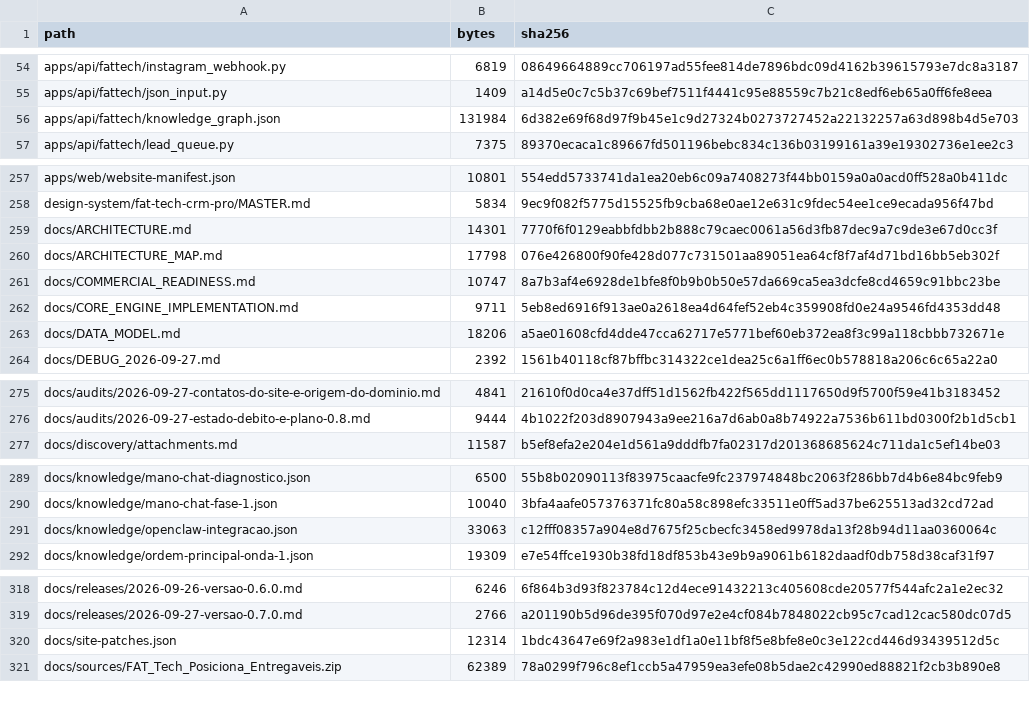
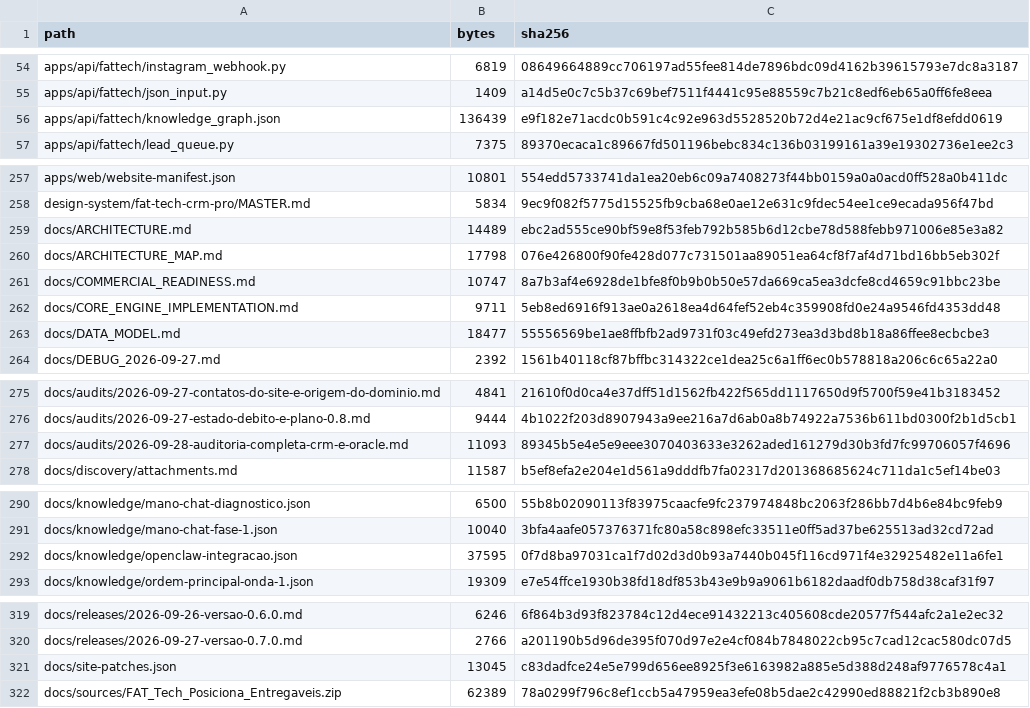
Before and after one commit to ShunWalChin/FATTechCRMPro, a CSV file: docs/FILE_INVENTORY.csv, drawn as a sheet; only a part is shown, gaps mark what is left out.

```diff
--- a/docs/FILE_INVENTORY.csv
+++ b/docs/FILE_INVENTORY.csv
@@ -55,3 +55,3 @@ apps/api/fattech/instagram_webhook.py,6819,08649664889cc706197ad55fee814de7896bd
 apps/api/fattech/json_input.py,1409,a14d5e0c7c5b37c69bef7511f4441c95e88559c7b21c8edf6eb65a0ff6fe8eea
-apps/api/fattech/knowledge_graph.json,131984,6d382e69f68d97f9b45e1c9d27324b0273727452a22132257a63d898b4d5e703
+apps/api/fattech/knowledge_graph.json,136439,e9f182e71acdc0b591c4c92e963d5528520b72d4e21ac9cf675e1df8efdd0619
 apps/api/fattech/lead_queue.py,7375,89370ecaca1c89667fd501196bebc834c136b03199161a39e19302736e1ee2c3
@@ -258,3 +258,3 @@ apps/web/website-manifest.json,10801,554edd5733741da1ea20eb6c09a7408273f44bb0159
 design-system/fat-tech-crm-pro/MASTER.md,5834,9ec9f082f5775d15525fb9cba68e0ae12e631c9fdec54ee1ce9ecada956f47bd
-docs/ARCHITECTURE.md,14301,7770f6f0129eabbfdbb2b888c79caec0061a56d3fb87dec9a7c9de3e67d0cc3f
+docs/ARCHITECTURE.md,14489,ebc2ad555ce90bf59e8f53feb792b585b6d12cbe78d588febb971006e85e3a82
 docs/ARCHITECTURE_MAP.md,17798,076e426800f90fe428d077c731501aa89051ea64cf8f7af4d71bd16bb5eb302f
@@ -262,3 +262,3 @@ docs/COMMERCIAL_READINESS.md,10747,8a7b3af4e6928de1bfe8f0b9b0b50e57da669ca5ea3dc
 docs/CORE_ENGINE_IMPLEMENTATION.md,9711,5eb8ed6916f913ae0a2618ea4d64fef52eb4c359908fd0e24a9546fd4353dd48
-docs/DATA_MODEL.md,18206,a5ae01608cfd4dde47cca62717e5771bef60eb372ea8f3c99a118cbbb732671e
+docs/DATA_MODEL.md,18477,55556569be1ae8ffbfb2ad9731f03c49efd273ea3d3bd8b18a86ffee8ecbcbe3
 docs/DEBUG_2026-09-27.md,2392,1561b40118cf87bffbc314322ce1dea25c6a1ff6ec0b578818a206c6c65a22a0
@@ -276,2 +276,3 @@ docs/audits/2026-09-27-contatos-do-site-e-origem-do-dominio.md,4841,21610f0d0ca4
 docs/audits/2026-09-27-estado-debito-e-plano-0.8.md,9444,4b1022f203d8907943a9ee216a7d6ab0a8b74922a7536b611bd0300f2b1d5cb1
+docs/audits/2026-09-28-auditoria-completa-crm-e-oracle.md,11093,89345b5e4e5e9eee3070403633e3262aded161279d30b3fd7fc99706057f4696
 docs/discovery/attachments.md,11587,b5ef8efa2e204e1d561a9dddfb7fa02317d201368685624c711da1c5ef14be03
@@ -290,3 +291,3 @@ docs/knowledge/mano-chat-diagnostico.json,6500,55b8b02090113f83975caacfe9fc23797
 docs/knowledge/mano-chat-fase-1.json,10040,3bfa4aafe057376371fc80a58c898efc33511e0ff5ad37be625513ad32cd72ad
-docs/knowledge/openclaw-integracao.json,33063,c12fff08357a904e8d7675f25cbecfc3458ed9978da13f28b94d11aa0360064c
+docs/knowledge/openclaw-integracao.json,37595,0f7d8ba97031ca1f7d02d3d0b93a7440b045f116cd971f4e32925482e11a6fe1
 docs/knowledge/ordem-principal-onda-1.json,19309,e7e54ffce1930b38fd18df853b43e9b9a9061b6182daadf0db758d38caf31f97
@@ -319,3 +320,3 @@ docs/releases/2026-09-26-versao-0.6.0.md,6246,6f864b3d93f823784c12d4ece91432213c
 docs/releases/2026-09-27-versao-0.7.0.md,2766,a201190b5d96de395f070d97e2e4cf084b7848022cb95c7cad12cac580dc07d5
-docs/site-patches.json,12314,1bdc43647e69f2a983e1df1a0e11bf8f5e8bfe8e0c3e122cd446d93439512d5c
+docs/site-patches.json,13045,c83dadfce24e5e799d656ee8925f3e6163982a885e5d388d248af9776578c4a1
 docs/sources/FAT_Tech_Posiciona_Entregaveis.zip,62389,78a0299f796c8ef1ccb5a47959ea3efe08b5dae2c42990ed88821f2cb3b890e8
```
